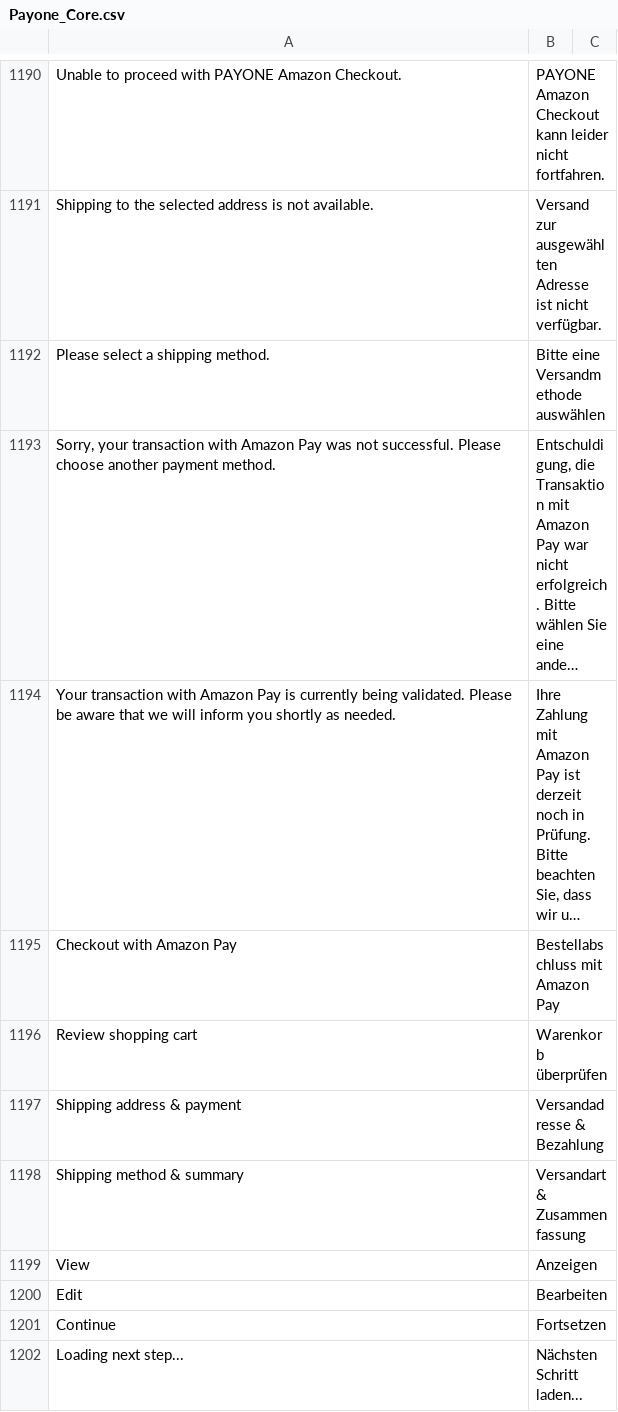
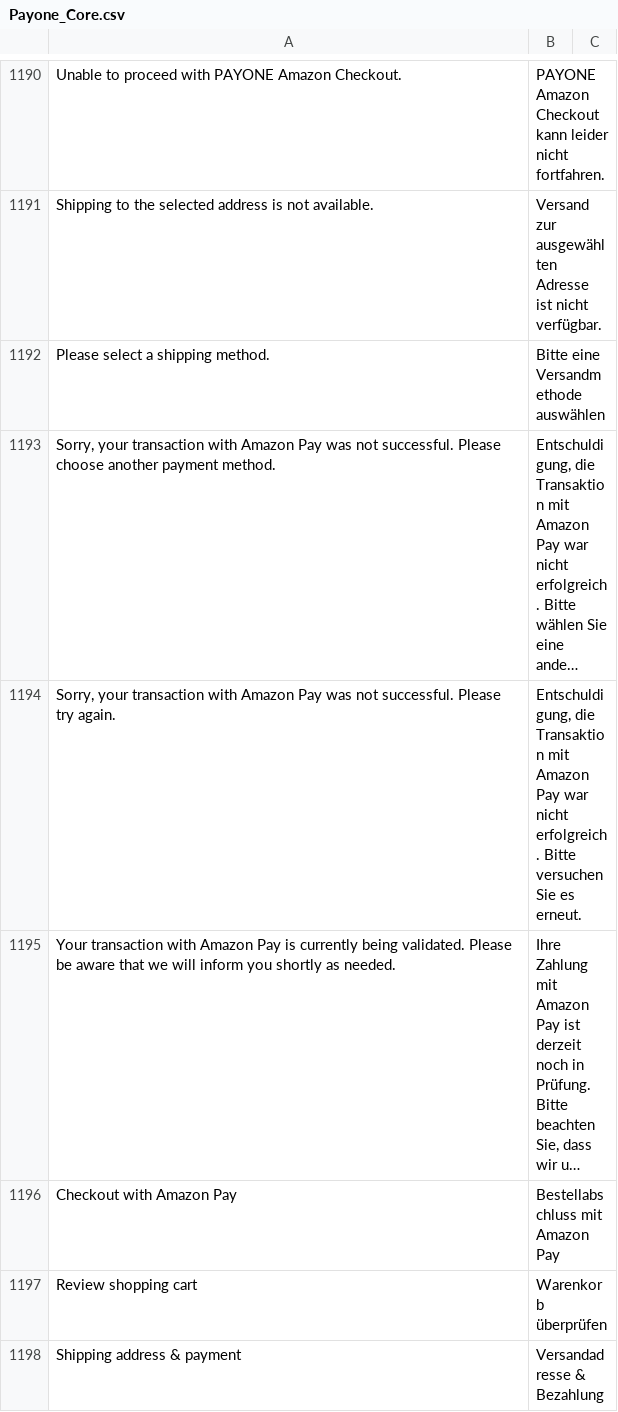
Before and after one commit to PAYONE-GmbH/magento-1, a CSV file: app/locale/de_DE/Payone_Core.csv, drawn as a sheet; only a part is shown, gaps mark what is left out; the shorter side is filled out with more unchanged rows; long unchanged cells end in …; the diff names each change by its address in the sheet, - before the commit and + after, or states it on an @@ line.

Commit message:
Added basket-amount check to PayPal Express and Amazon Pay to prevent fraud

```diff
--- a/app/locale/de_DE/Payone_Core.csv
+++ b/app/locale/de_DE/Payone_Core.csv
+row 1194: Sorry, your transaction with Amazon Pay was not successful. Please try again. | Entschuldigung, die Transaktion mit Amazon Pay war nicht erfolgreich. Bitte versuchen Sie es erneut.
```
Also changed, not shown: 3 other files.
